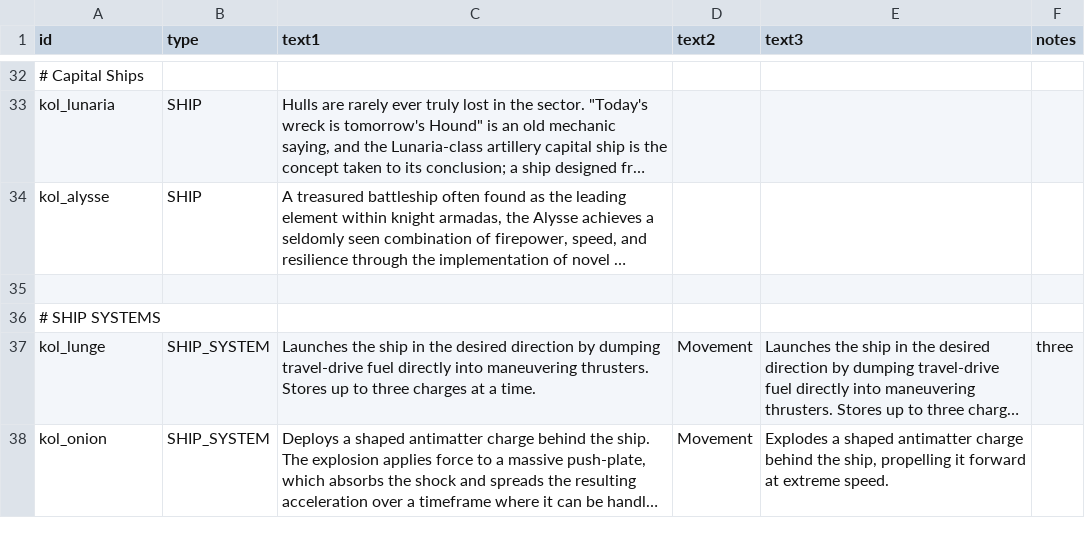
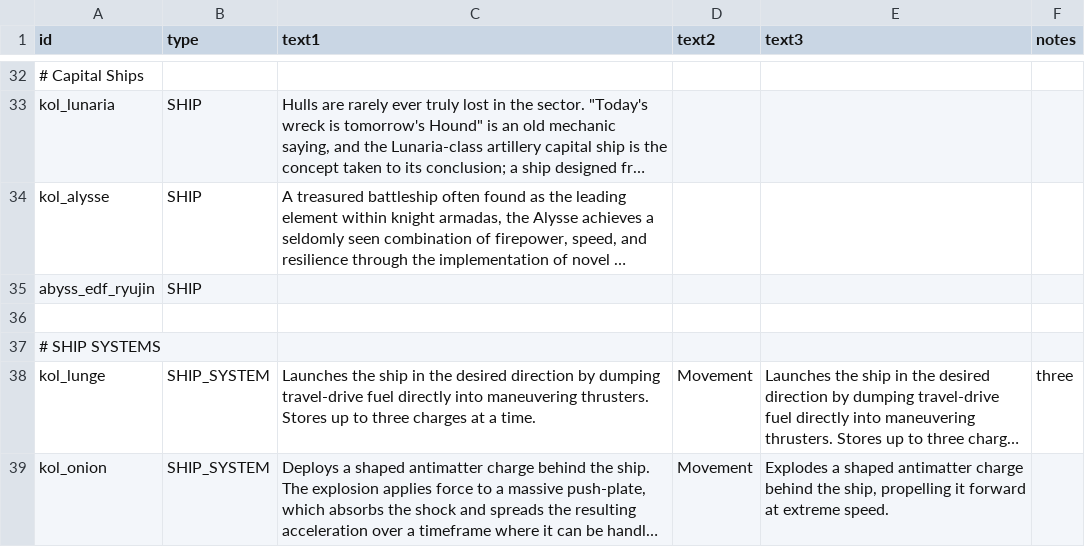
Before and after one commit to Dal-041/Knights_of_Ludd, a CSV file: data/strings/descriptions.csv, drawn as a sheet; only a part is shown, gaps mark what is left out; long unchanged cells end in …; the diff names each change by its address in the sheet, - before the commit and + after, or states it on an @@ line.

```diff
--- a/data/strings/descriptions.csv
+++ b/data/strings/descriptions.csv
+row 35: abyss_edf_ryujin | SHIP
```
Also changed, not shown: 1 other file.
